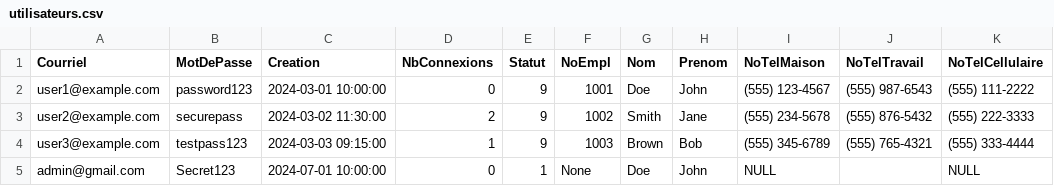
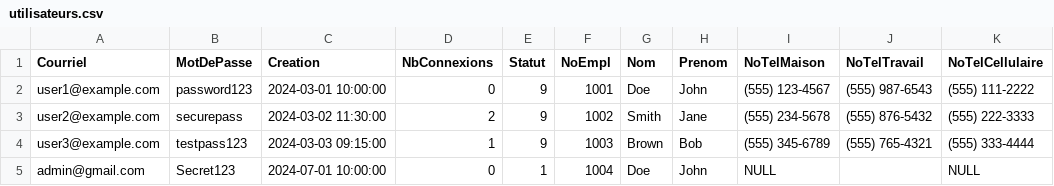
Before and after one commit to guyllaume/Projet02-MarcelBeaudry, a CSV file: csv_data/utilisateurs.csv, drawn as a sheet; only a part is shown; the diff names each change by its address in the sheet, - before the commit and + after, or states it on an @@ line.

```diff
--- a/csv_data/utilisateurs.csv
+++ b/csv_data/utilisateurs.csv
-F5 (NoEmpl): None
+F5 (NoEmpl): 1004
```
Also changed, not shown: 1 other file.
